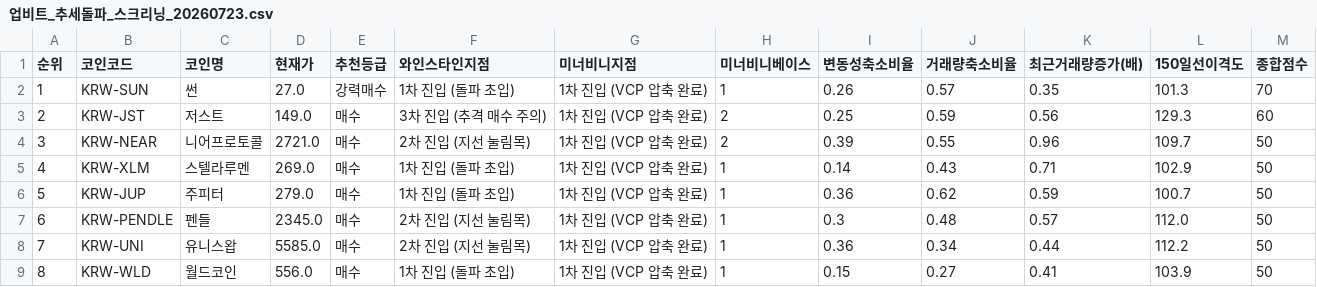
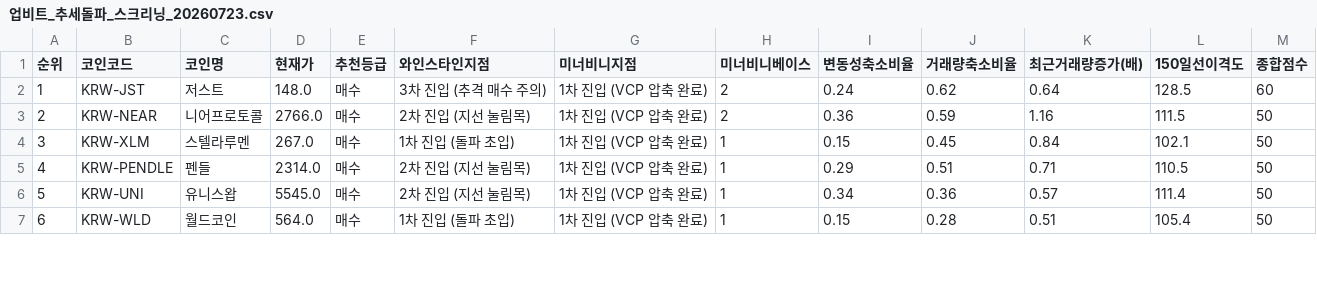
Before and after one commit to nicegoodguy84/upbit-crypto-screener, a CSV file: 업비트_추세돌파_스크리닝_20260723.csv, drawn as a sheet; only a part is shown; removed rows and columns are numbered as before the commit, all else as after; the diff covers the shown part only; the diff names each change by its address in the sheet, - before the commit and + after, or states it on an @@ line.

```diff
--- a/업비트_추세돌파_스크리닝_20260723.csv
+++ b/업비트_추세돌파_스크리닝_20260723.csv
-row 2: 1 | KRW-SUN | 썬 | 27.0 | 강력매수 | 1차 진입 (돌파 초입) | 1차 진입 (VCP 압축 완료) | 1 | 0.26 | 0.57 | 0.35 | 101.3 | 70
@@ column A (순위) renumbered from row 2 down @@
-D2 (현재가): 149.0
+D2 (현재가): 148.0
-I2 (변동성축소비율): 0.25
+I2 (변동성축소비율): 0.24
-J2 (거래량축소비율): 0.59
+J2 (거래량축소비율): 0.62
-K2 (최근거래량증가(배)): 0.56
+K2 (최근거래량증가(배)): 0.64
-L2 (150일선이격도): 129.3
+L2 (150일선이격도): 128.5
-D3 (현재가): 2721.0
+D3 (현재가): 2766.0
-I3 (변동성축소비율): 0.39
+I3 (변동성축소비율): 0.36
-J3 (거래량축소비율): 0.55
+J3 (거래량축소비율): 0.59
-K3 (최근거래량증가(배)): 0.96
+K3 (최근거래량증가(배)): 1.16
-L3 (150일선이격도): 109.7
+L3 (150일선이격도): 111.5
-D4 (현재가): 269.0
+D4 (현재가): 267.0
-I4 (변동성축소비율): 0.14
+I4 (변동성축소비율): 0.15
-J4 (거래량축소비율): 0.43
+J4 (거래량축소비율): 0.45
-K4 (최근거래량증가(배)): 0.71
+K4 (최근거래량증가(배)): 0.84
-L4 (150일선이격도): 102.9
+L4 (150일선이격도): 102.1
-row 6: 5 | KRW-JUP | 주피터 | 279.0 | 매수 | 1차 진입 (돌파 초입) | 1차 진입 (VCP 압축 완료) | 1 | 0.36 | 0.62 | 0.59 | 100.7 | 50
-D5 (현재가): 2345.0
+D5 (현재가): 2314.0
-I5 (변동성축소비율): 0.3
+I5 (변동성축소비율): 0.29
-J5 (거래량축소비율): 0.48
+J5 (거래량축소비율): 0.51
-K5 (최근거래량증가(배)): 0.57
+K5 (최근거래량증가(배)): 0.71
-L5 (150일선이격도): 112.0
+L5 (150일선이격도): 110.5
-D6 (현재가): 5585.0
+D6 (현재가): 5545.0
-I6 (변동성축소비율): 0.36
+I6 (변동성축소비율): 0.34
-J6 (거래량축소비율): 0.34
+J6 (거래량축소비율): 0.36
-K6 (최근거래량증가(배)): 0.44
+K6 (최근거래량증가(배)): 0.57
-L6 (150일선이격도): 112.2
+L6 (150일선이격도): 111.4
-D7 (현재가): 556.0
+D7 (현재가): 564.0
-J7 (거래량축소비율): 0.27
+J7 (거래량축소비율): 0.28
-K7 (최근거래량증가(배)): 0.41
+K7 (최근거래량증가(배)): 0.51
-L7 (150일선이격도): 103.9
+L7 (150일선이격도): 105.4
```
Also changed, not shown: 3 added rows and 21 edited cells elsewhere in this file, 2 other files.
